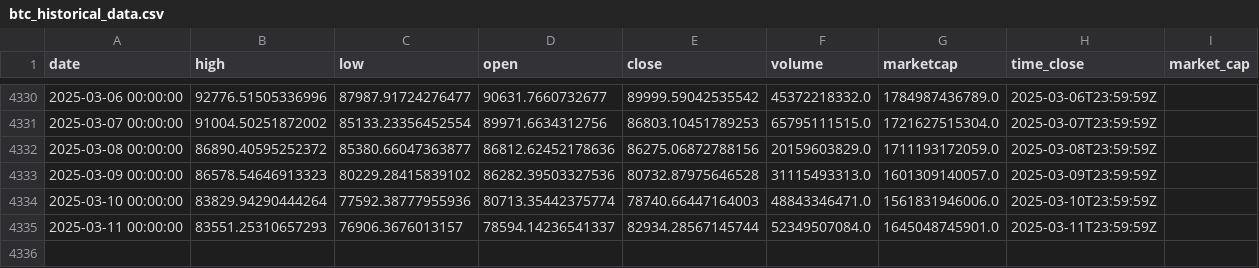
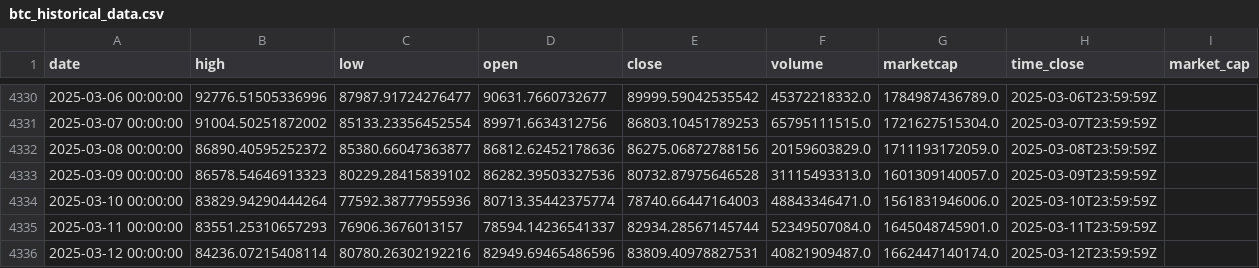
Before and after one commit to dlzcods/btc-prices-prediction, a CSV file: data/btc_historical_data.csv, drawn as a sheet; only a part is shown, gaps mark what is left out; the diff names each change by its address in the sheet, - before the commit and + after, or states it on an @@ line.

```diff
--- a/data/btc_historical_data.csv
+++ b/data/btc_historical_data.csv
+row 4336: 2025-03-12 00:00:00 | 84236.07215408114 | 80780.26302192216 | 82949.69465486596 | 83809.40978827531 | 40821909487.0 | 1662447140174.0 | 2025-03-12T23:59:59Z
```
Also changed, not shown: data/combined_predictions.csv, data/preprocessed_data.csv, 2 other files.
